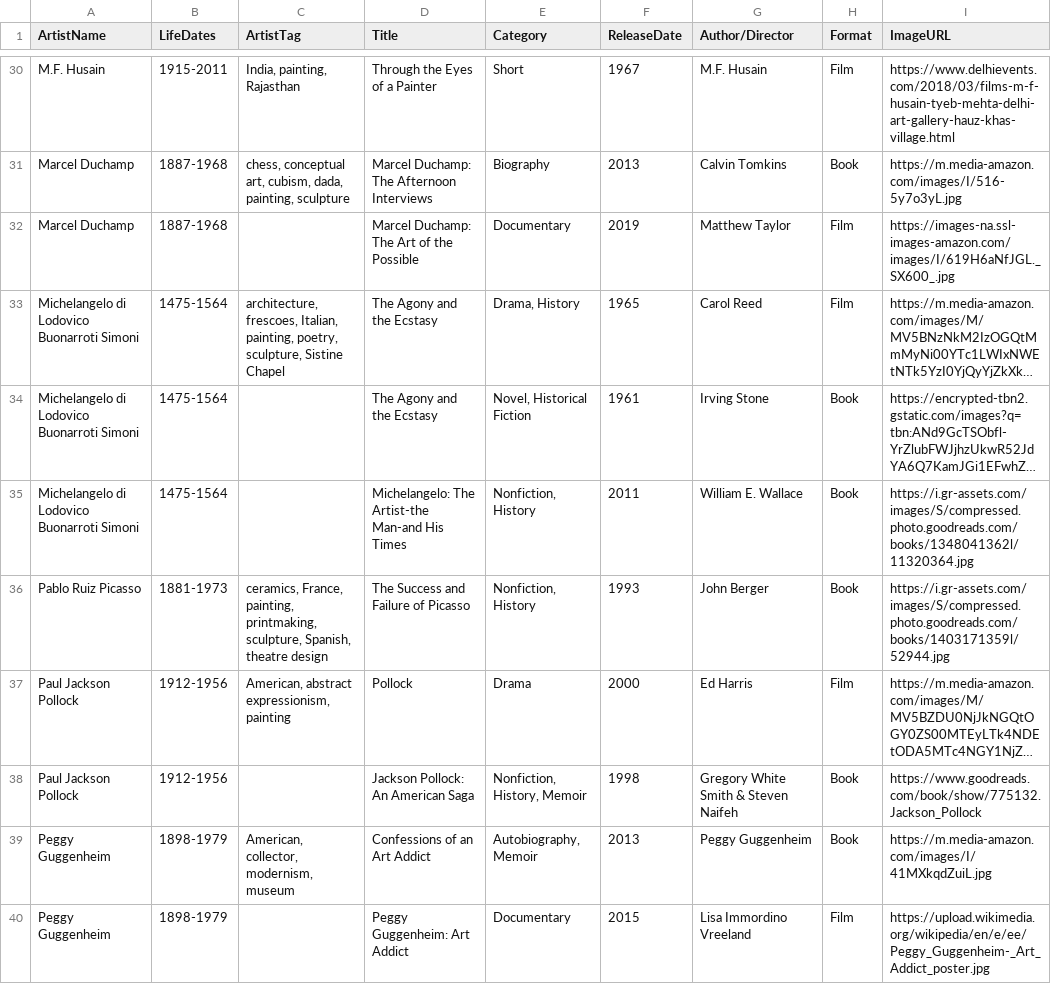
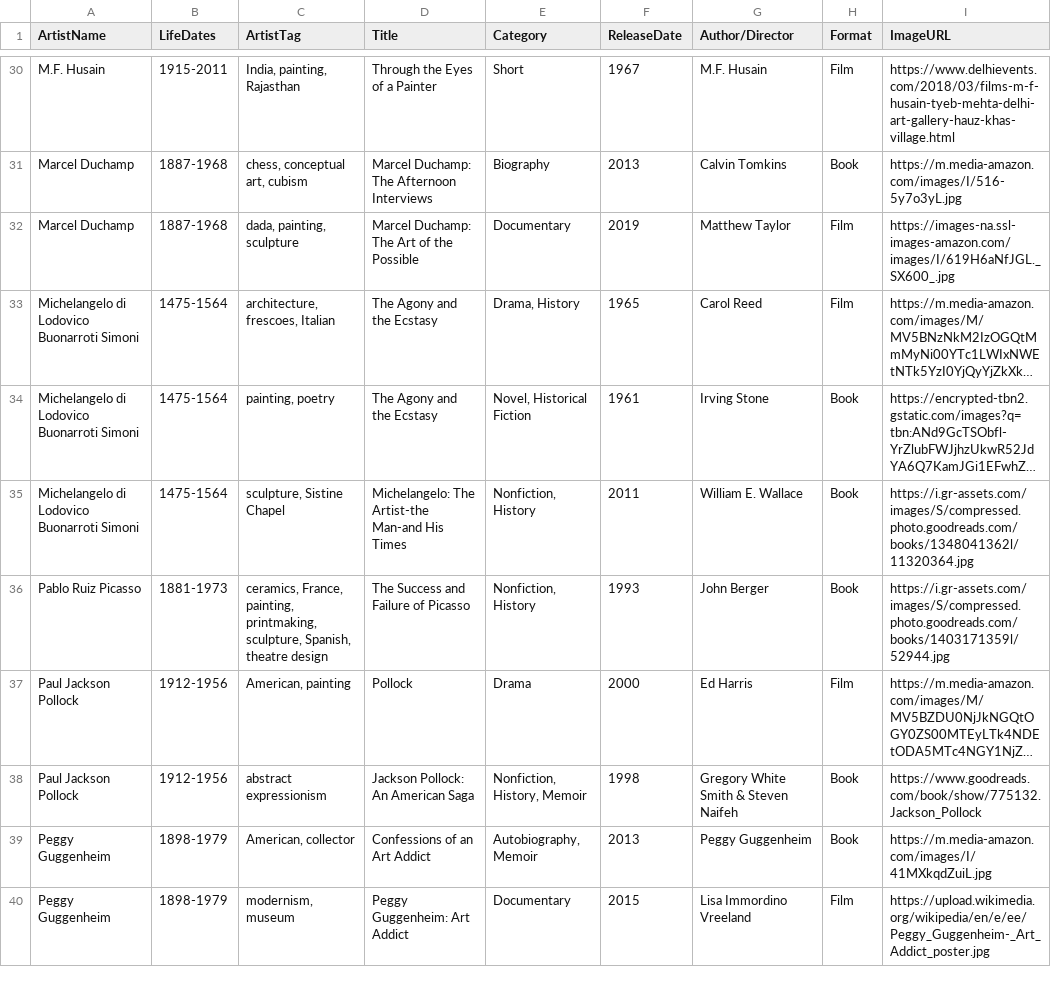
Before and after one commit to novomancy/dig540, a CSV file: Final/AlanaE_Final/artist_biopics.csv, drawn as a sheet; only a part is shown, gaps mark what is left out; long unchanged cells end in …; the diff covers the shown part only; the diff names each change by its address in the sheet, - before the commit and + after, or states it on an @@ line.

```diff
--- a/Final/AlanaE_Final/artist_biopics.csv
+++ b/Final/AlanaE_Final/artist_biopics.csv
-C31 (ArtistTag): chess, conceptual art, cubism, dada, painting, sculpture
+C31 (ArtistTag): chess, conceptual art, cubism
-C32 (ArtistTag): (empty)
+C32 (ArtistTag): dada, painting, sculpture
-C33 (ArtistTag): architecture, frescoes, Italian, painting, poetry, sculpture, Sistine Chapel
+C33 (ArtistTag): architecture, frescoes, Italian
-C34 (ArtistTag): (empty)
+C34 (ArtistTag): painting, poetry
-C35 (ArtistTag): (empty)
+C35 (ArtistTag): sculpture, Sistine Chapel
-C37 (ArtistTag): American, abstract expressionism, painting
+C37 (ArtistTag): American, painting
-C38 (ArtistTag): (empty)
+C38 (ArtistTag): abstract expressionism
-C39 (ArtistTag): American, collector, modernism, museum
+C39 (ArtistTag): American, collector
-C40 (ArtistTag): (empty)
+C40 (ArtistTag): modernism, museum
```
Also changed, not shown: 33 edited cells elsewhere in this file, 5 other files.
